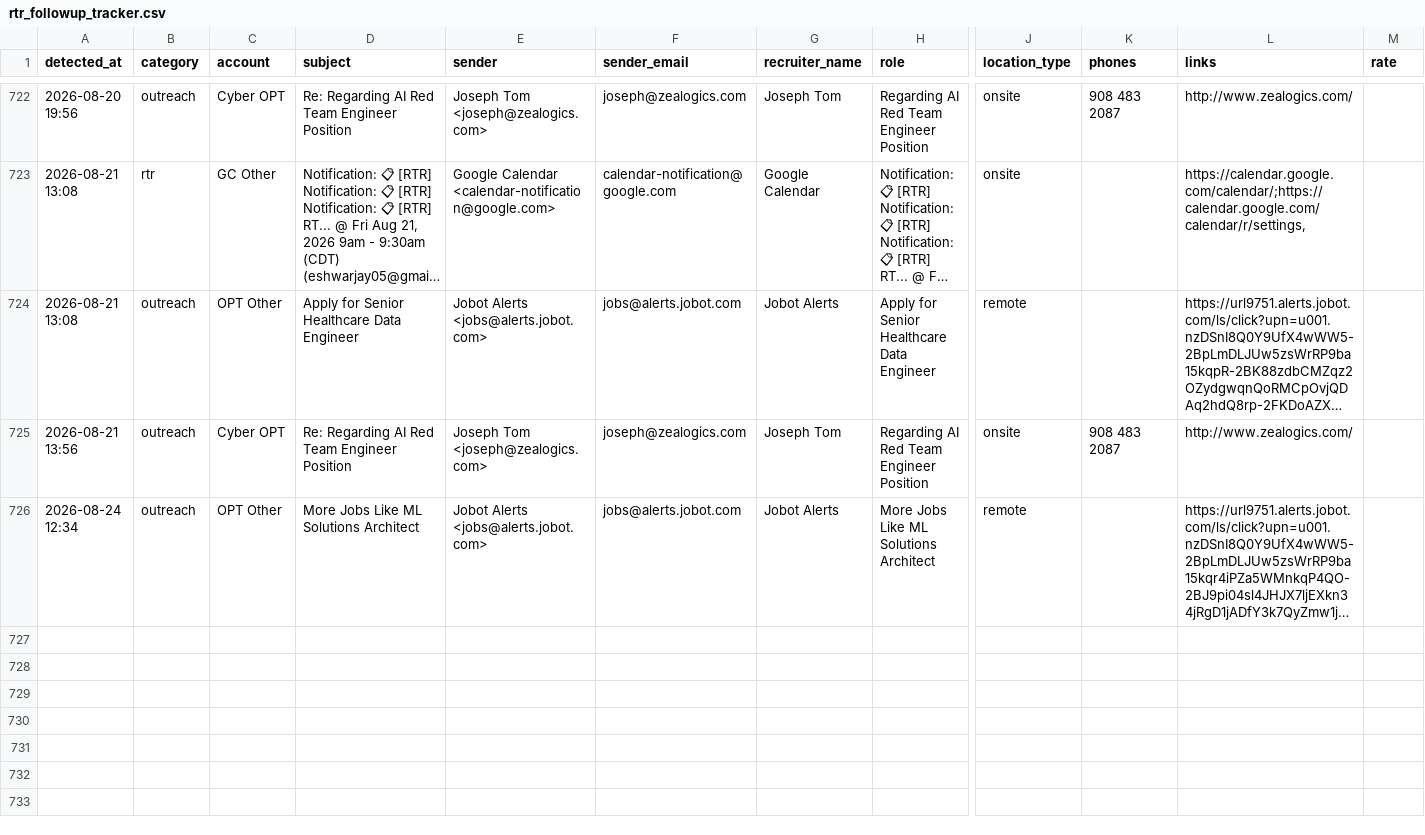
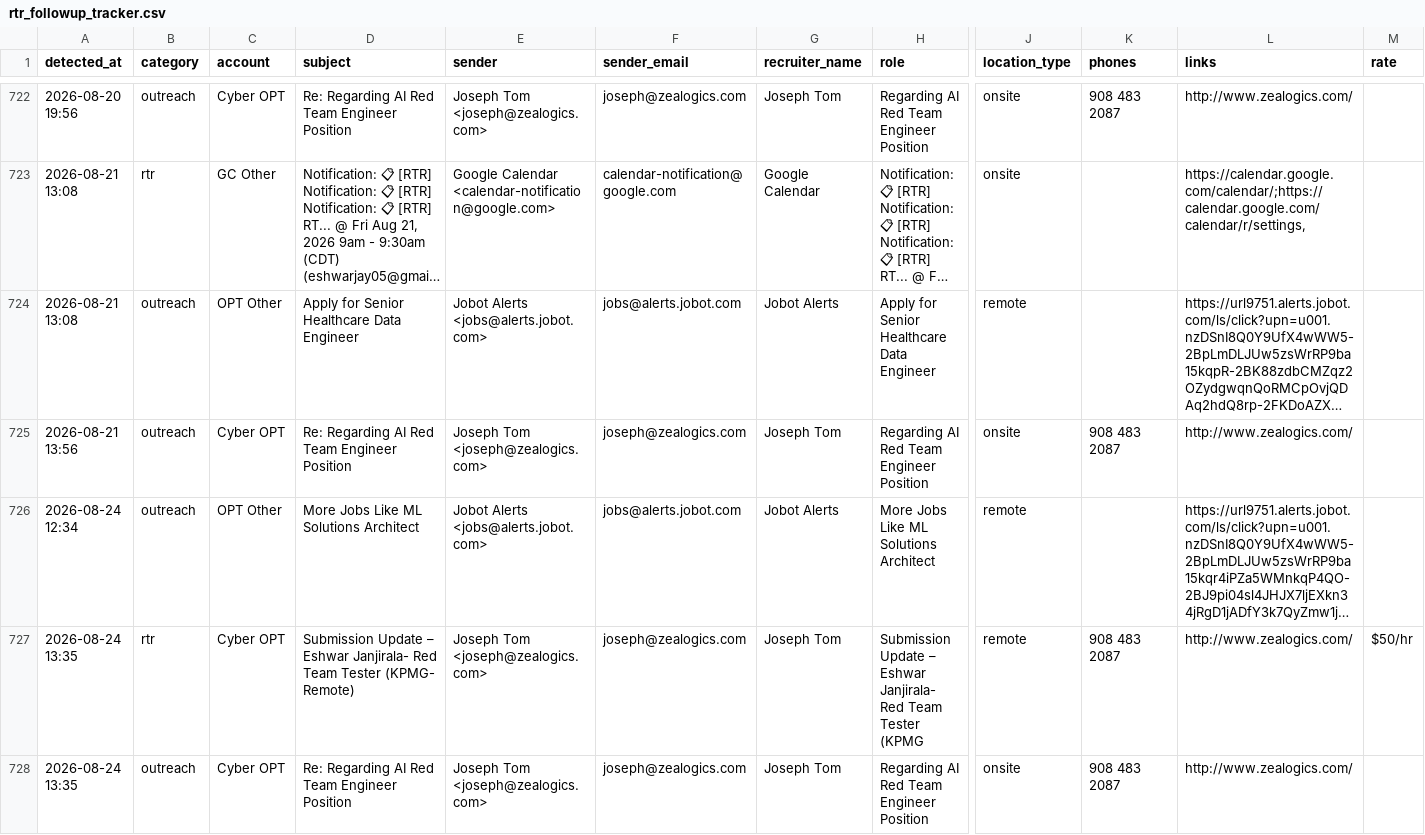
Before and after one commit to eshwarjay0-delS/gmail-watcher, a CSV file: data/rtr_followup_tracker.csv, drawn as a sheet; only a part is shown, gaps mark what is left out; long unchanged cells end in …; rows hold the shown columns only; the diff names each change by its address in the sheet, - before the commit and + after, or states it on an @@ line.

```diff
--- a/data/rtr_followup_tracker.csv
+++ b/data/rtr_followup_tracker.csv
+row 727: 2026-08-24 13:35 | rtr | Cyber OPT | Submission Update – Eshwar Janjirala- Red Team Tester (KPMG- Remote) | Joseph Tom <joseph@zealogics.com> | joseph@zealogics.com | Joseph Tom | Submission Update – Eshwar Janjirala- Red Team Tester (KPMG | remote | 908 483 2087 | http://www.zealogics.com/ | $50/hr
+row 728: 2026-08-24 13:35 | outreach | Cyber OPT | Re: Regarding AI Red Team Engineer Position | Joseph Tom <joseph@zealogics.com> | joseph@zealogics.com | Joseph Tom | Regarding AI Red Team Engineer Position | onsite | 908 483 2087 | http://www.zealogics.com/
```
Also changed, not shown: 3 other files.
